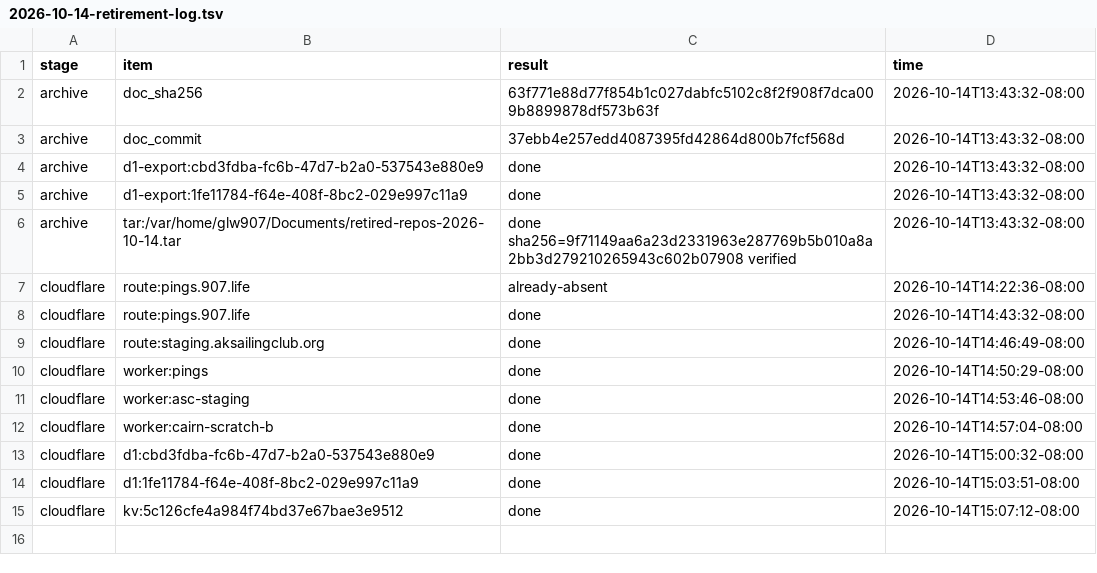
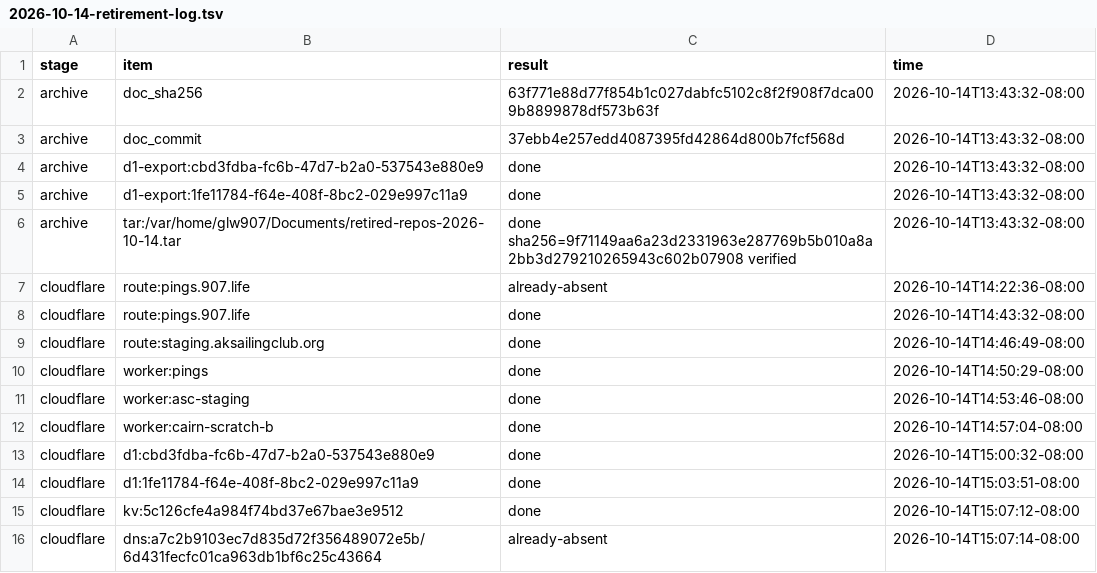
Before and after one commit to glw907/initiatives, a TSV file: repo-organization/research/2026-10-14-retirement-log.tsv, drawn as a sheet.

```diff
--- a/repo-organization/research/2026-10-14-retirement-log.tsv
+++ b/repo-organization/research/2026-10-14-retirement-log.tsv
@@ -15 +15,2 @@ cloudflare	d1:1fe11784-f64e-408f-8bc2-029e997c11a9	done	2026-10-14T15:03:51-08:0
 cloudflare	kv:5c126cfe4a984f74bd37e67bae3e9512	done	2026-10-14T15:07:12-08:00
+cloudflare	dns:a7c2b9103ec7d835d72f356489072e5b/6d431fecfc01ca963db1bf6c25c43664	already-absent	2026-10-14T15:07:14-08:00
```
